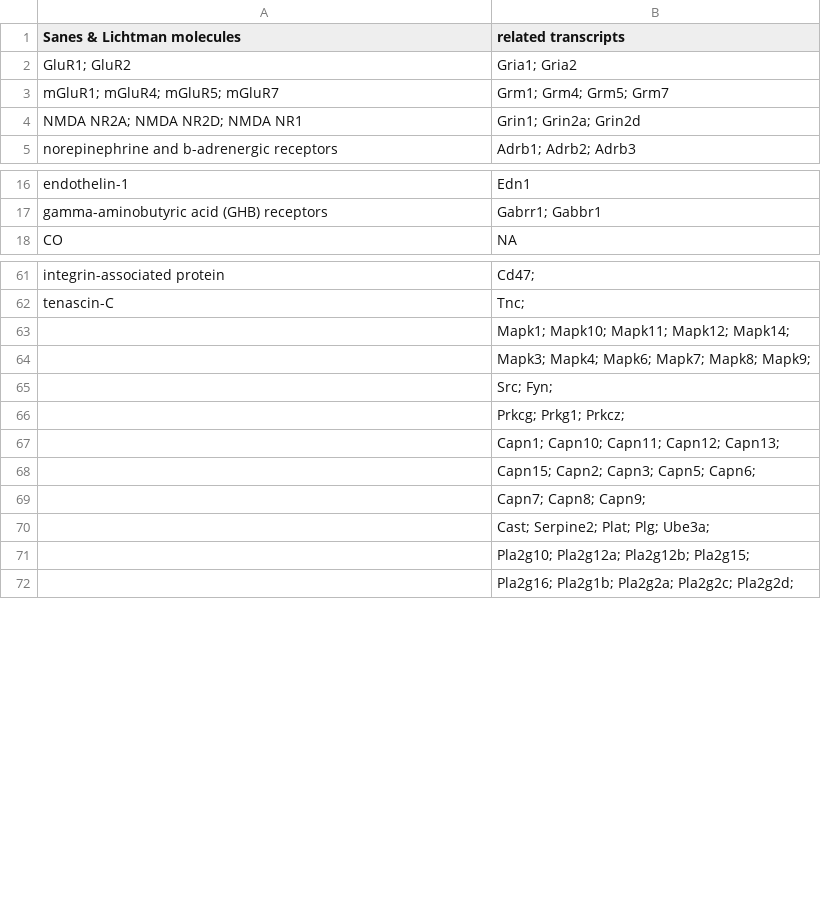
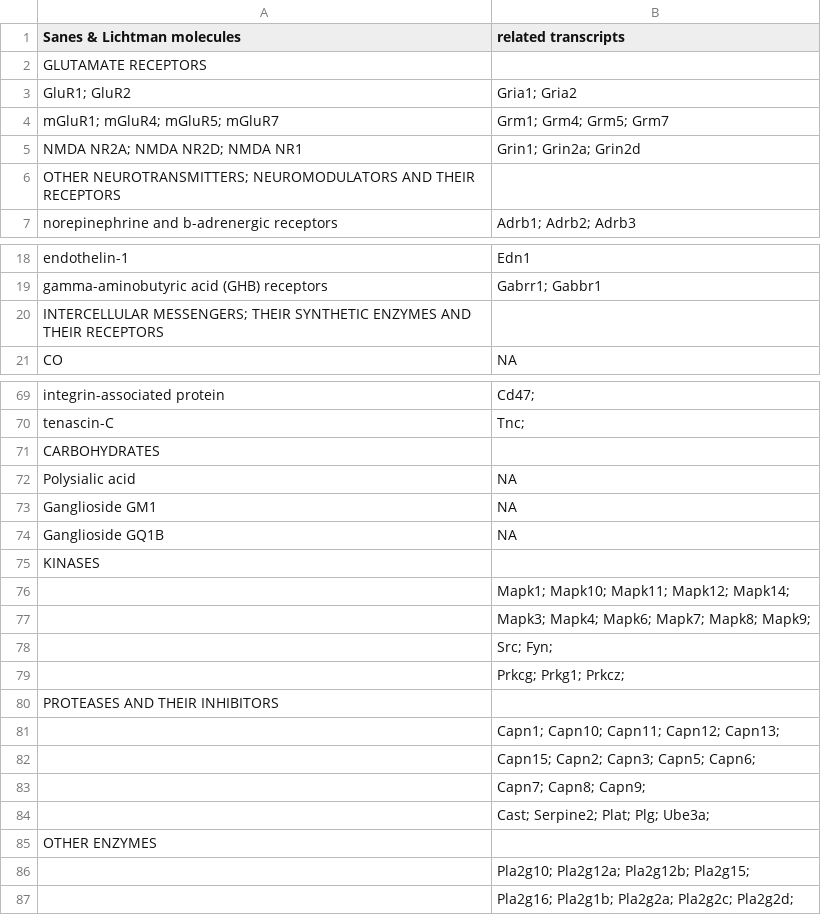
Before and after one commit to raynamharris/DissociationTest, a CSV file: data/SanesLichtman.csv, drawn as a sheet; only a part is shown, gaps mark what is left out; the diff covers the shown part only.

Commit message:
add groupsing in all caps

```diff
--- a/data/SanesLichtman.csv
+++ b/data/SanesLichtman.csv
@@ -1,2 +1,3 @@
 Sanes & Lichtman molecules, related transcripts
+GLUTAMATE RECEPTORS,
 GluR1; GluR2, Gria1; Gria2
@@ -4,2 +5,3 @@ mGluR1; mGluR4; mGluR5; mGluR7, Grm1; Grm4; Grm5; Grm7
 NMDA NR2A; NMDA NR2D; NMDA NR1,  Grin1; Grin2a; Grin2d
+OTHER NEUROTRANSMITTERS; NEUROMODULATORS AND THEIR RECEPTORS,
 norepinephrine and b-adrenergic receptors, Adrb1; Adrb2; Adrb3
@@ -17,2 +19,3 @@ endothelin-1, Edn1
 gamma-aminobutyric acid (GHB) receptors, Gabrr1;  Gabbr1
+INTERCELLULAR MESSENGERS; THEIR SYNTHETIC ENZYMES AND THEIR RECEPTORS,
 CO, NA
@@ -62,2 +70,7 @@ integrin-associated protein, Cd47;
 tenascin-C, Tnc;
+CARBOHYDRATES,
+Polysialic acid, NA
+Ganglioside GM1, NA
+Ganglioside GQ1B, NA
+KINASES,
                    , Mapk1; Mapk10; Mapk11; Mapk12; Mapk14;
@@ -66,2 +79,3 @@ tenascin-C, Tnc;
                    , Prkcg; Prkg1; Prkcz;
+PROTEASES AND THEIR INHIBITORS,
                    , Capn1; Capn10; Capn11; Capn12; Capn13;
@@ -70,2 +84,3 @@ tenascin-C, Tnc;
                    , Cast; Serpine2; Plat; Plg; Ube3a;
+OTHER ENZYMES,
                    , Pla2g10; Pla2g12a; Pla2g12b; Pla2g15;
```
Also changed, not shown: 6 added rows elsewhere in this file.
